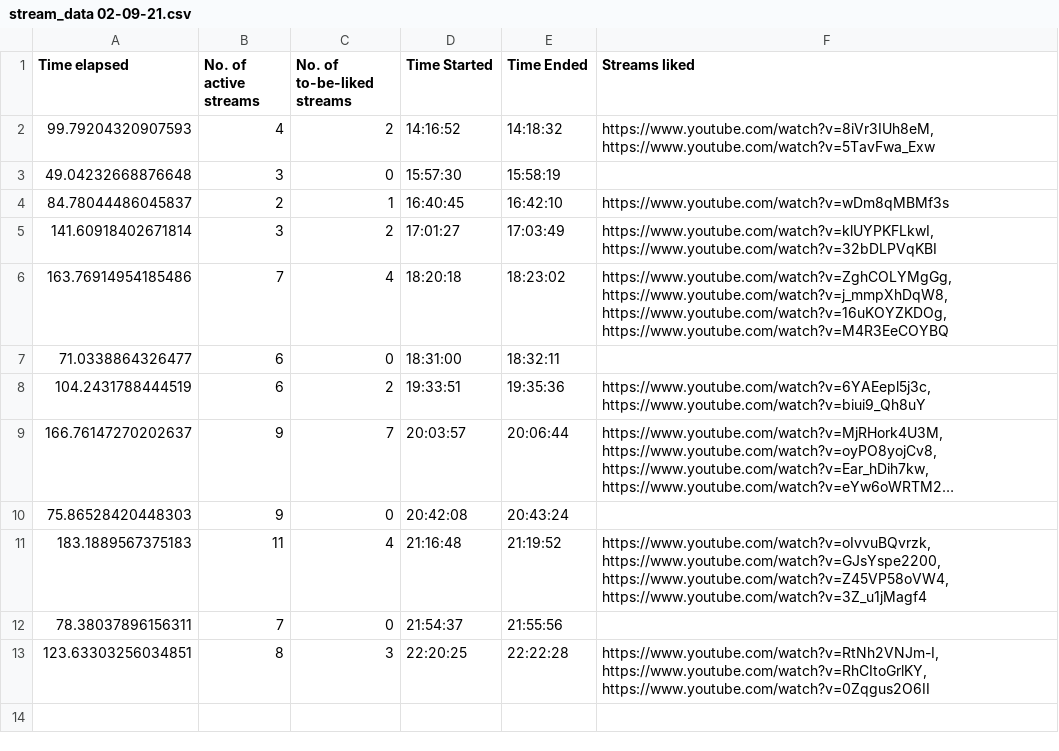
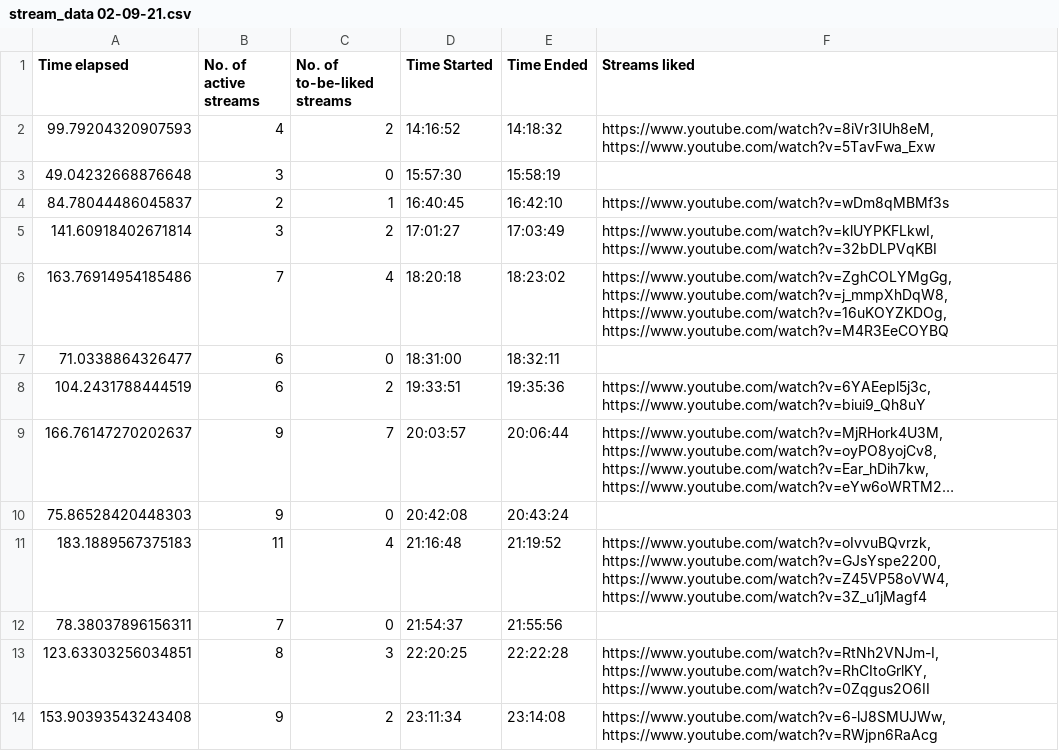
Before and after one commit to H-isaac23/Youtube-Streams-Liker, a CSV file: Stream data/stream_data 02-09-21.csv, drawn as a sheet; long unchanged cells end in ….

Commit message:
stream data 2-10-21

```diff
--- a/Stream data/stream_data 02-09-21.csv
+++ b/Stream data/stream_data 02-09-21.csv
@@ -13 +13,2 @@ Time elapsed,No. of active streams,No. of to-be-liked streams,Time Started,Time
 123.63303256034851,8,3,22:20:25,22:22:28,"https://www.youtube.com/watch?v=RtNh2VNJm-I, https://www.youtube.com/watch?v=RhCItoGrlKY, https://www.youtube.com/watch?v=0Zqgus2O6II"
+153.90393543243408,9,2,23:11:34,23:14:08,"https://www.youtube.com/watch?v=6-lJ8SMUJWw, https://www.youtube.com/watch?v=RWjpn6RaAcg"
```
Also changed, not shown: 1 other file.
